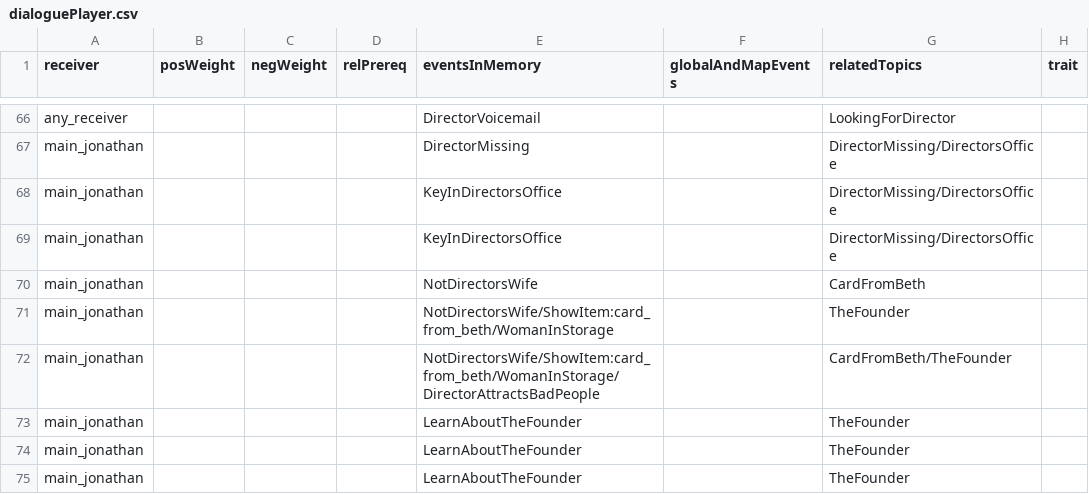
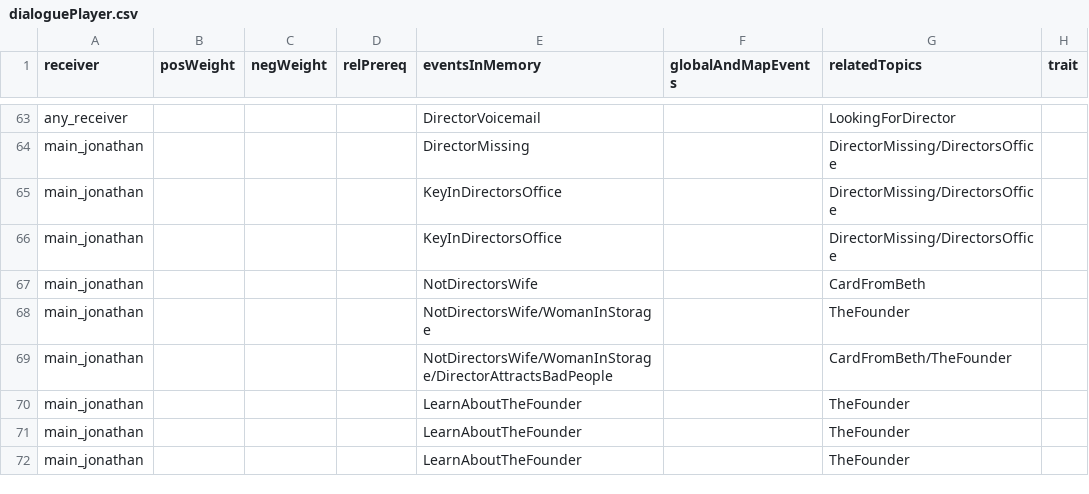
Before and after one commit to capacible/ay2023-2024-2nd-sem-cmsc-190-sp2-ccpapacible, a CSV file: Assets/Data/CSV/dialogue/dialoguePlayer.csv, drawn as a sheet; only a part is shown, gaps mark what is left out; addresses are those after the commit; the diff covers the shown part only; the diff names each change by its address in the sheet, - before the commit and + after, or states it on an @@ line.

```diff
--- a/Assets/Data/CSV/dialogue/dialoguePlayer.csv
+++ b/Assets/Data/CSV/dialogue/dialoguePlayer.csv
-E68 (eventsInMemory): NotDirectorsWife/ShowItem:card_from_beth/WomanInStorage
+E68 (eventsInMemory): NotDirectorsWife/WomanInStorage
-E69 (eventsInMemory): NotDirectorsWife/ShowItem:card_from_beth/WomanInStorage/DirectorAttractsBadPeople
+E69 (eventsInMemory): NotDirectorsWife/WomanInStorage/DirectorAttractsBadPeople
```
Also changed, not shown: 6 removed rows and 23 edited cells elsewhere in this file, Assets/Data/CSV/dialogue/dialogueJonathan.csv, 19 other files.
